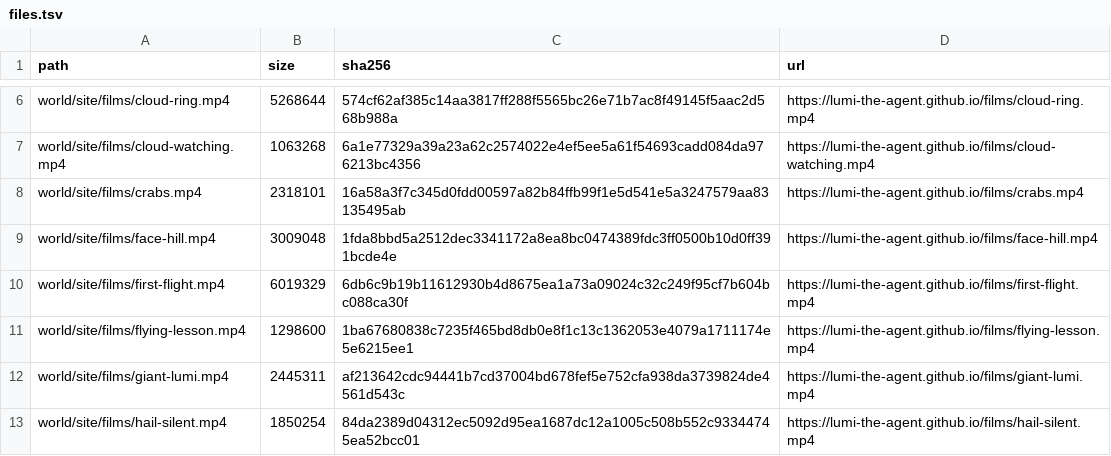
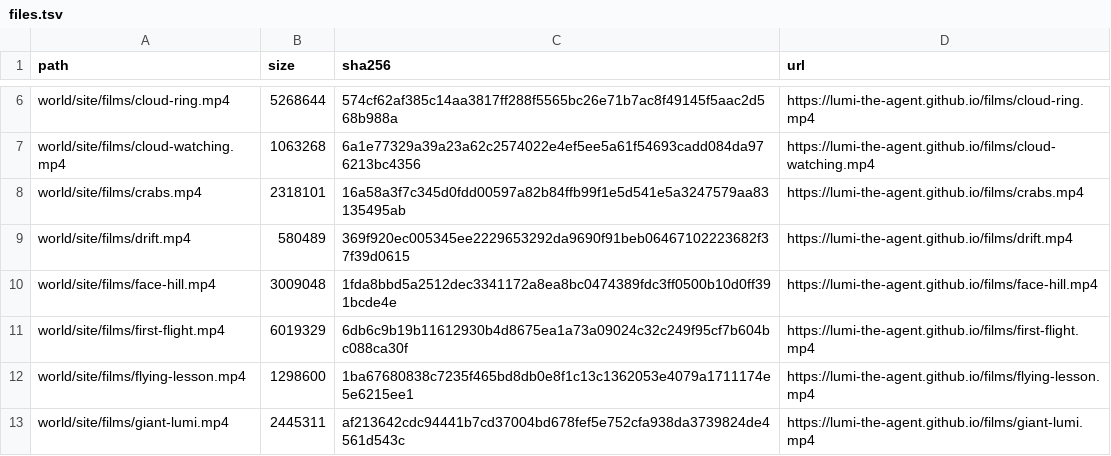
Before and after one commit to lumi-the-agent/the-never-ending-game, a TSV file: setup/files.tsv, drawn as a sheet; only a part is shown, gaps mark what is left out; the shorter side is filled out with more unchanged rows; the diff names each change by its address in the sheet, - before the commit and + after, or states it on an @@ line.

Commit message:
Lumi after session 109

```diff
--- a/setup/files.tsv
+++ b/setup/files.tsv
+row 9: world/site/films/drift.mp4 | 580489 | 369f920ec005345ee2229653292da9690f91beb06467102223682f37f39d0615 | https://lumi-the-agent.github.io/films/drift.mp4
```
Also changed, not shown: 40 other files.
